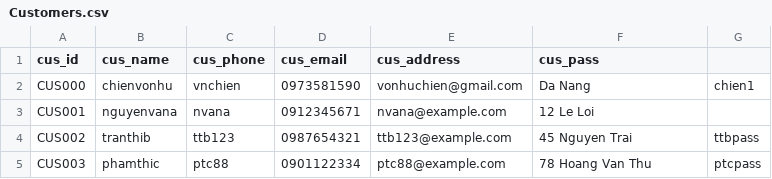
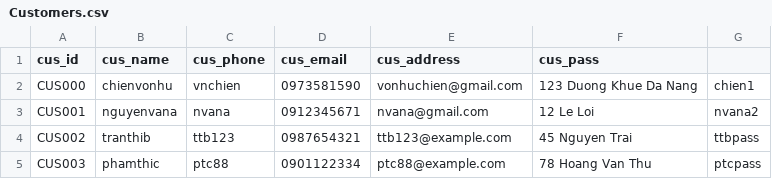
Before and after one commit to HuynhVinhTan/PBL_1_Hoan_Thanh, a CSV file: PBL2-BookStoreManagement/Data/Customers.csv, drawn as a sheet; only a part is shown.

```diff
--- a/PBL2-BookStoreManagement/Data/Customers.csv
+++ b/PBL2-BookStoreManagement/Data/Customers.csv
@@ -1,4 +1,4 @@
 cus_id,cus_name,cus_phone,cus_email,cus_address,cus_pass
-CUS000,chienvonhu,vnchien,0973581590,vonhuchien@gmail.com,Da Nang,chien1
-CUS001,nguyenvana,nvana,0912345671,nvana@example.com,12 Le Loi,	
+CUS000,chienvonhu,vnchien,0973581590,vonhuchien@gmail.com,123 Duong Khue Da Nang,chien1
+CUS001,nguyenvana,nvana,0912345671,nvana@gmail.com,12 Le Loi,nvana2
 CUS002,tranthib,ttb123,0987654321,ttb123@example.com,45 Nguyen Trai,ttbpass
```
Also changed, not shown: PBL2-BookStoreManagement/Data/Books.csv, PBL2-BookStoreManagement/Data/CUS000/summary.csv, 33 other files.
